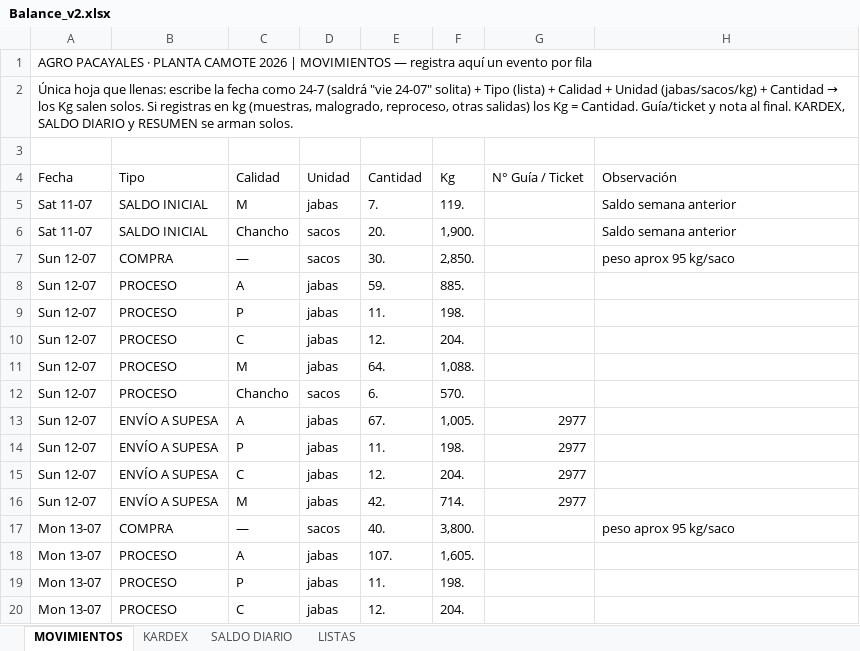
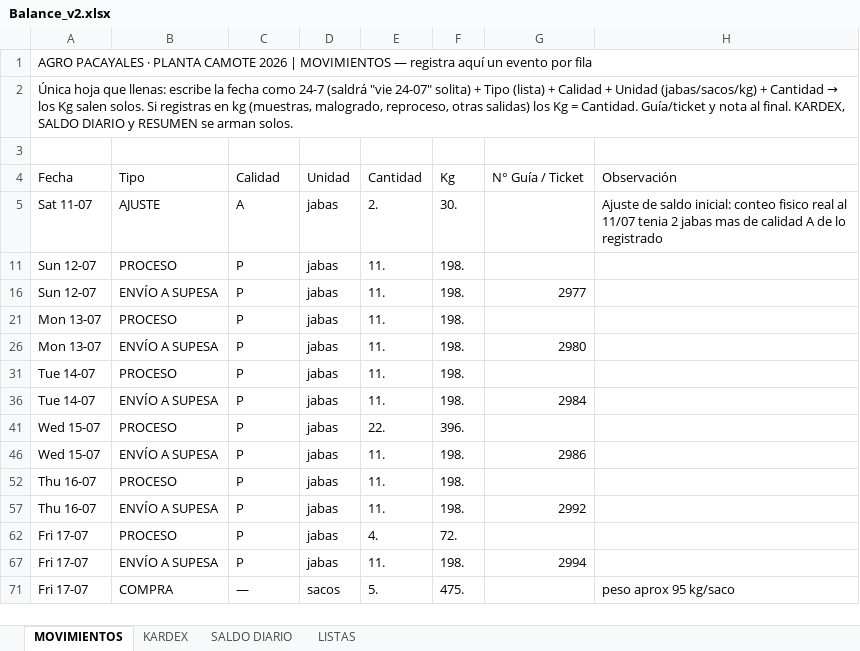
Before and after one commit to mirianmartinezparedes-ship-it/AGRO-PACAYALES, an Excel workbook: Balance_v2.xlsx, sheet MOVIMIENTOS, drawn as a sheet; only a part is shown; the shorter side is filled out with more unchanged rows; values as stored, in another font and other column widths than the file's, no cell formats; charts and pictures and conditional formats not drawn; the diff covers the shown part only; the diff names each change by its address in the sheet, - before the commit and + after, or states it on an @@ line.

```diff
--- a/Balance_v2.xlsx (sheet MOVIMIENTOS)
+++ b/Balance_v2.xlsx (sheet MOVIMIENTOS)
-B5 (Tipo): SALDO INICIAL
+B5 (Tipo): AJUSTE
-C5 (Calidad): M
+C5 (Calidad): A
-E5 (Cantidad): 7.
+E5 (Cantidad): 2.
-F5 (Kg): 119.
+F5 (Kg): 30.
-H5 (Observación): Saldo semana anterior
+H5 (Observación): Ajuste de saldo inicial: conteo fisico real al 11/07 tenia 2 jabas mas de calidad A de lo registrado
@@ row 6 hidden: Sat 11-07 | SALDO INICIAL | Chancho | sacos | 20. | 1,900. |  | Saldo semana anterior @@
@@ row 7 hidden: Sun 12-07 | COMPRA | — | sacos | 30. | 2,850. |  | peso aprox 95 kg/saco @@
@@ row 8 hidden: Sun 12-07 | PROCESO | A | jabas | 59. | 885. @@
@@ row 10 hidden: Sun 12-07 | PROCESO | C | jabas | 12. | 204. @@
@@ row 11 hidden: Sun 12-07 | PROCESO | M | jabas | 64. | 1,088. @@
@@ row 12 hidden: Sun 12-07 | PROCESO | Chancho | sacos | 6. | 570. @@
@@ row 13 hidden: Sun 12-07 | ENVÍO A SUPESA | A | jabas | 67. | 1,005. | 2977 @@
@@ row 15 hidden: Sun 12-07 | ENVÍO A SUPESA | C | jabas | 12. | 204. | 2977 @@
@@ row 16 hidden: Sun 12-07 | ENVÍO A SUPESA | M | jabas | 42. | 714. | 2977 @@
@@ row 17 hidden: Mon 13-07 | COMPRA | — | sacos | 40. | 3,800. |  | peso aprox 95 kg/saco @@
@@ row 18 hidden: Mon 13-07 | PROCESO | A | jabas | 107. | 1,605. @@
@@ row 20 hidden: Mon 13-07 | PROCESO | C | jabas | 12. | 204. @@
```
Also changed, not shown: 235 removed rows, 109 hidden or unhidden rows and 16 edited cells elsewhere in this sheet, sheet KARDEX, sheet SALDO DIARIO, sheet LISTAS, cell formats, formulas that keep their value, hidden cells, charts or pictures, 1 other file.
